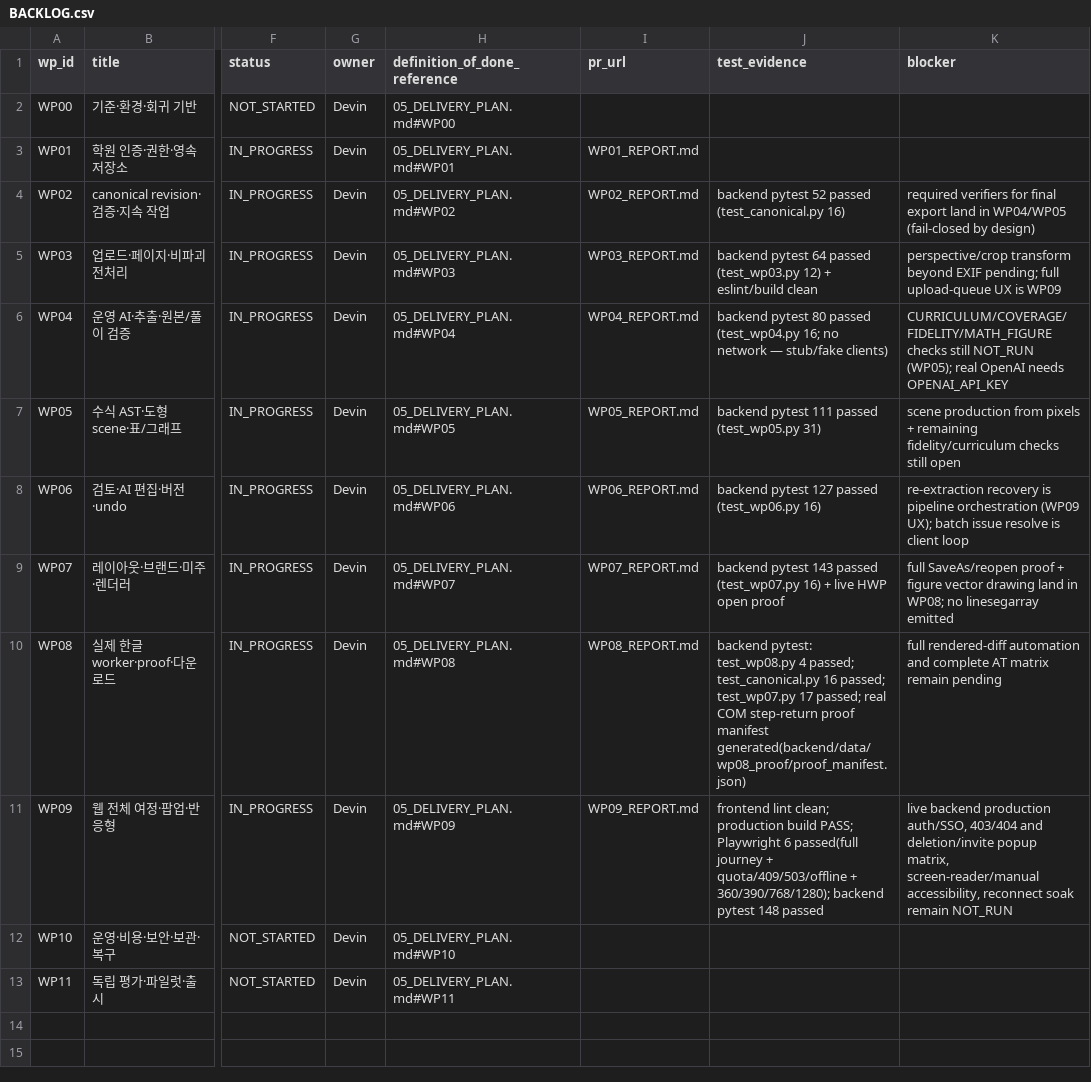
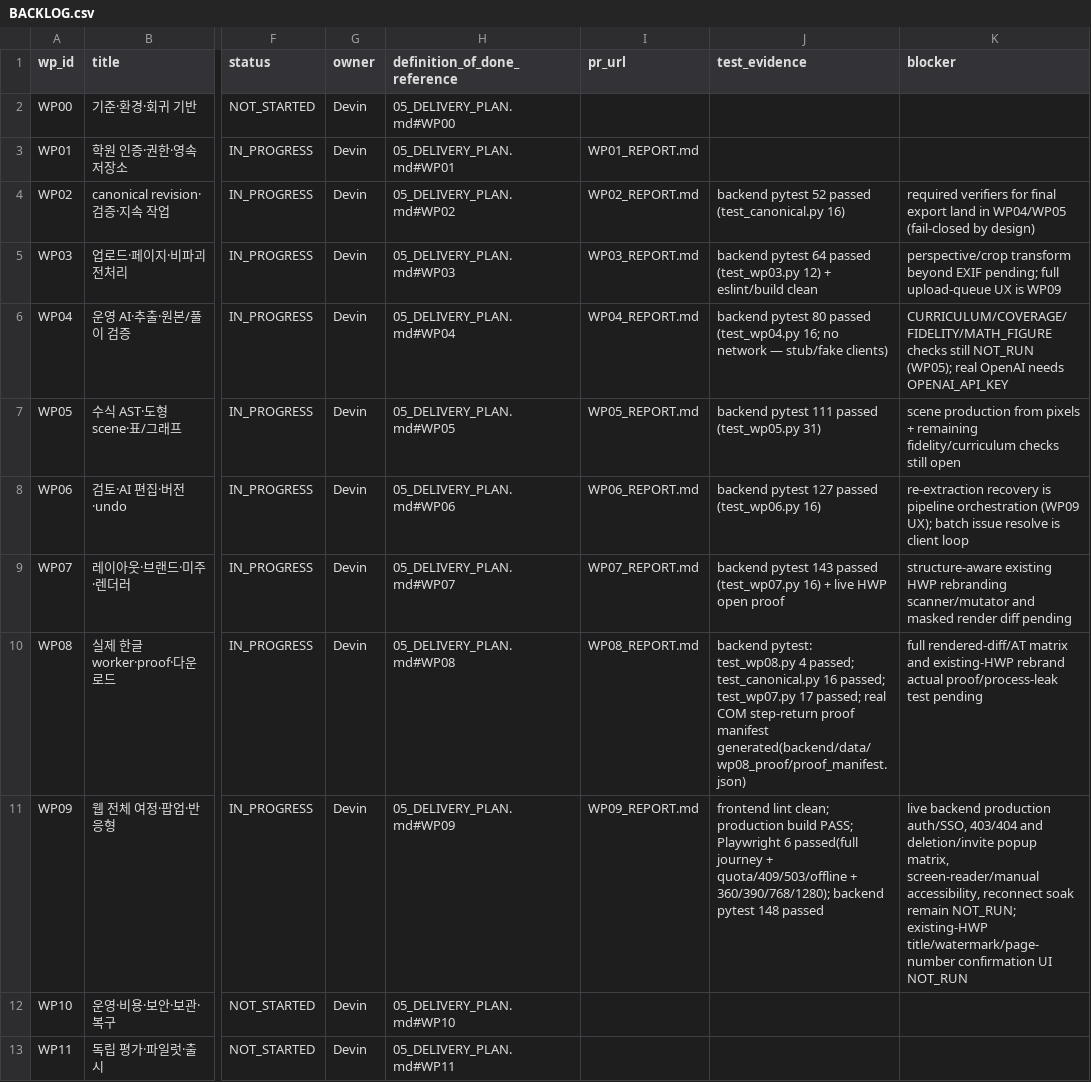
Before and after one commit to wonyteria/exam-ai-spec, a CSV file: docs/handoff/BACKLOG.csv, drawn as a sheet; only a part is shown, gaps mark what is left out; the diff names each change by its address in the sheet, - before the commit and + after, or states it on an @@ line.

Commit message:
Prevent academy branding edits from corrupting imported HWP structure
The rebranding contract now inventories header, footer, master-page,
body-top, and page-number controls before replacing a selected title,
adding a centered logo watermark, or removing visible page numbering.
Only allowlisted control paths may change and final output requires
actual Hancom reopen plus structural and masked visual diffs.

Constraint: HWP page numbers can live in dedicated controls, header/footer fields, master-page text boxes, print settings, images, or literal text.
Rejected: Global text replacement or control-code deletion | adjacent tables, images, sections, and notes can be removed with the title.
Rejected: Replace the whole master page | existing layout and branded objects would be destroyed.
Confidence: high
Scope-risk: broad
Reversibility: clean
Directive: Never mutate the source HWP; fail closed when a title or page-number candidate is ambiguous.
Tested: Hancom format/help documentation review, requirement/UX/WP/AT consistency, sample-copy timeout path with source unchanged.
Not-tested: Rebranding implementation, complex fixture matrix, actual HWP roundtrip, watermark print contrast, page-number removal mechanisms.

```diff
--- a/docs/handoff/BACKLOG.csv
+++ b/docs/handoff/BACKLOG.csv
-K9 (blocker): full SaveAs/reopen proof + figure vector drawing land in WP08; no linesegarray emitted
+K9 (blocker): structure-aware existing HWP rebranding scanner/mutator and masked render diff pending
-K10 (blocker): full rendered-diff automation and complete AT matrix remain pending
+K10 (blocker): full rendered-diff/AT matrix and existing-HWP rebrand actual proof/process-leak test pending
-K11 (blocker): …soak remain NOT_RUN
+K11 (blocker): …soak remain NOT_RUN; existing-HWP title/watermark/page-number confirmation UI NOT_RUN
```
Also changed, not shown: 7 other files.
